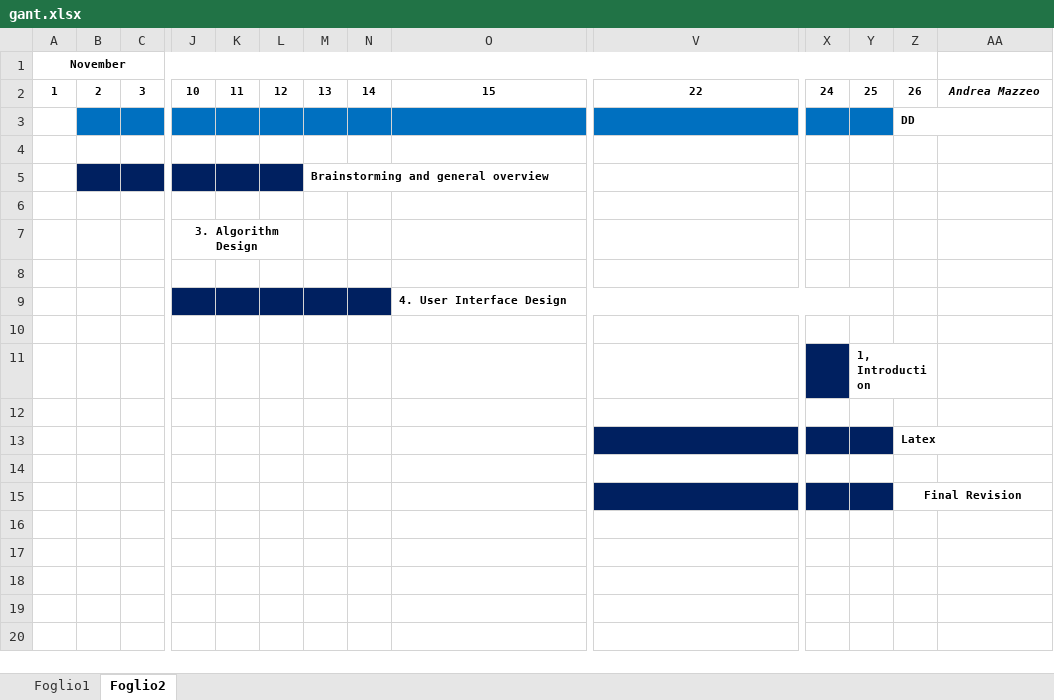
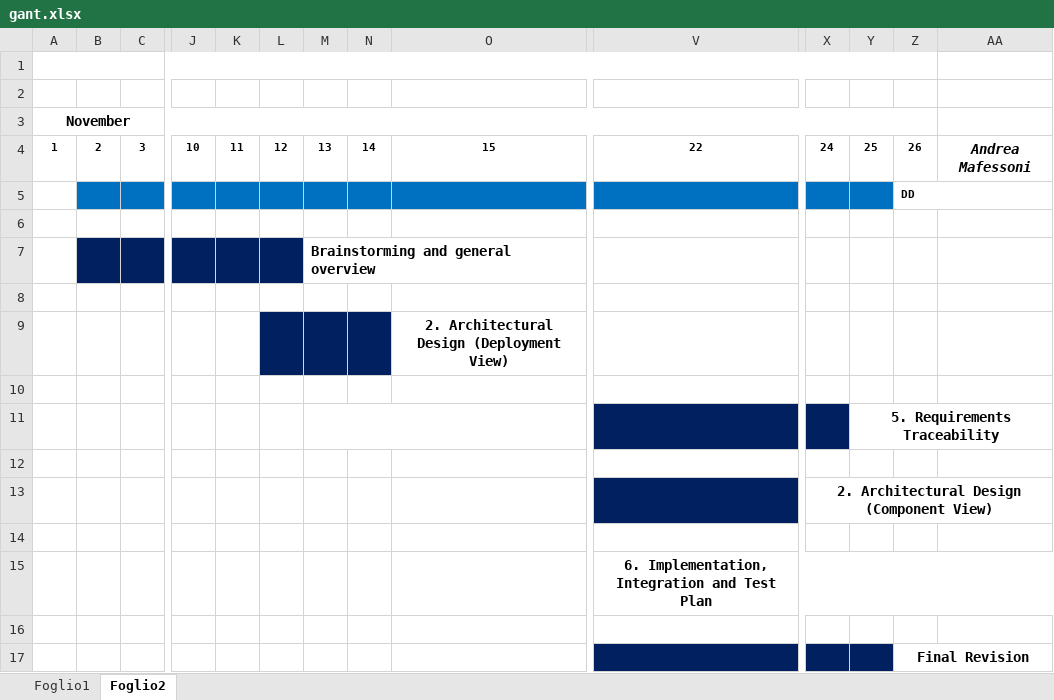
Before and after one commit to AndreaMazzeo289/RASD_DD_Travlendar, an Excel workbook: Design Documents/gant.xlsx, sheet Foglio2, drawn as a sheet; only a part is shown, gaps mark what is left out; values as stored, in another font and other column widths than the file's, no borders; removed rows and columns are numbered as before the commit, all else as after; rows hold the shown columns only; the diff names each change by its address in the sheet, - before the commit and + after, or states it on an @@ line.

```diff
--- a/Design Documents/gant.xlsx (sheet Foglio2)
+++ b/Design Documents/gant.xlsx (sheet Foglio2)
+row 1: (empty)
+row 2: (empty)
@@ A3 text size: larger @@
-AA4: Andrea Mazzeo
+AA4: Andrea Mafessoni
@@ AA4 text size: larger @@
@@ M7 text size: larger @@
-row 7:  |  |  | 3. Algorithm Design
+row 9:  |  |  |  |  |  |  |  | 2. Architectural Design (Deployment View)
-row 9:  |  |  |  |  |  |  |  | 4. User Interface Design
+row 11:  |  |  |  |  |  |  |  |  |  |  | 5. Requirements Traceability
-row 11:  |  |  |  |  |  |  |  |  |  |  | 1, Introduction
+row 13:  |  |  |  |  |  |  |  |  |  | 2. Architectural Design (Component View)
-row 13:  |  |  |  |  |  |  |  |  |  |  |  | Latex
+row 15:  |  |  |  |  |  |  |  |  | 6. Implementation, Integration and Test Plan
@@ Z17 text size: larger @@
```
Also changed, not shown: sheet Foglio1, 2 other files.
